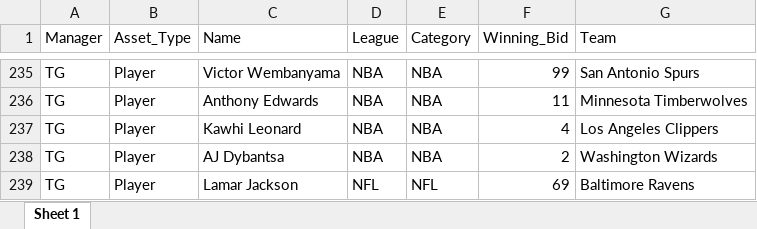
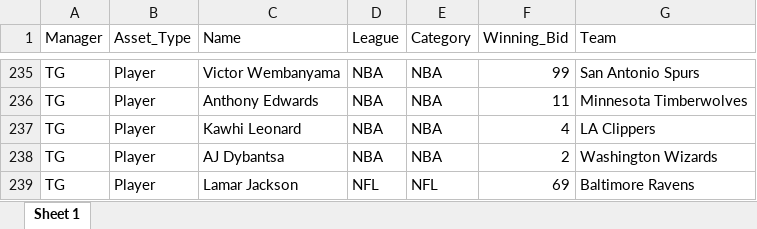
Before and after one commit to smeredith15/whul, an Excel workbook: Master_Drafted_Assets.xlsx, sheet Sheet 1, drawn as a sheet; only a part is shown, gaps mark what is left out; values as stored, in another font and other column widths than the file's, no borders; the diff names each change by its address in the sheet, - before the commit and + after, or states it on an @@ line.

Commit message:
Add files via upload

```diff
--- a/Master_Drafted_Assets.xlsx (sheet Sheet 1)
+++ b/Master_Drafted_Assets.xlsx (sheet Sheet 1)
-G237 (Team): Los Angeles Clippers
+G237 (Team): LA Clippers
```
